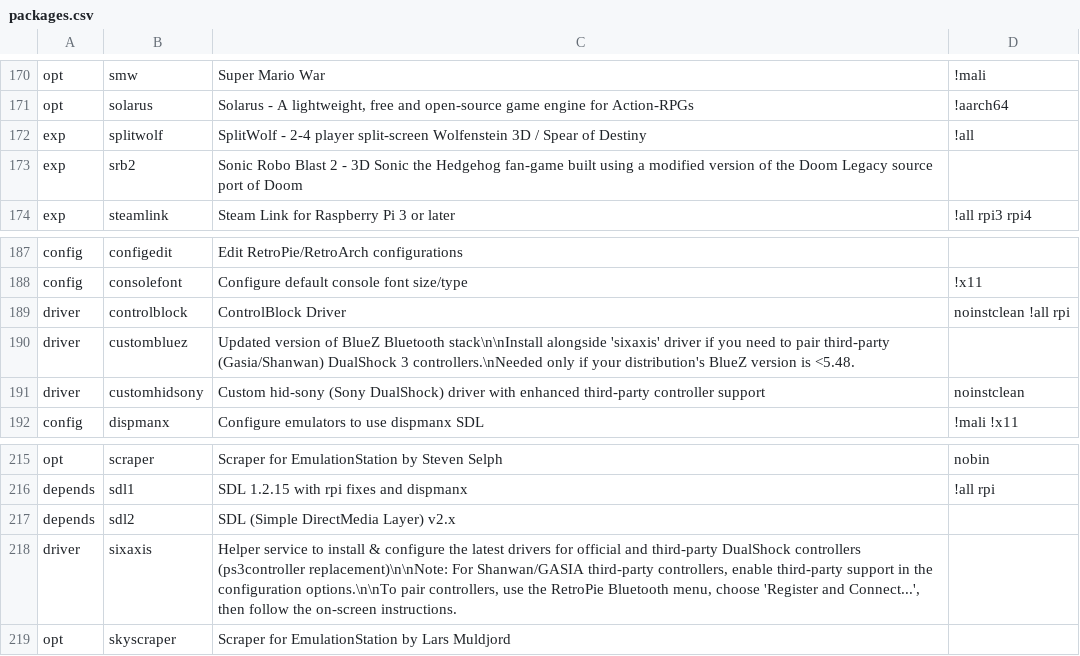
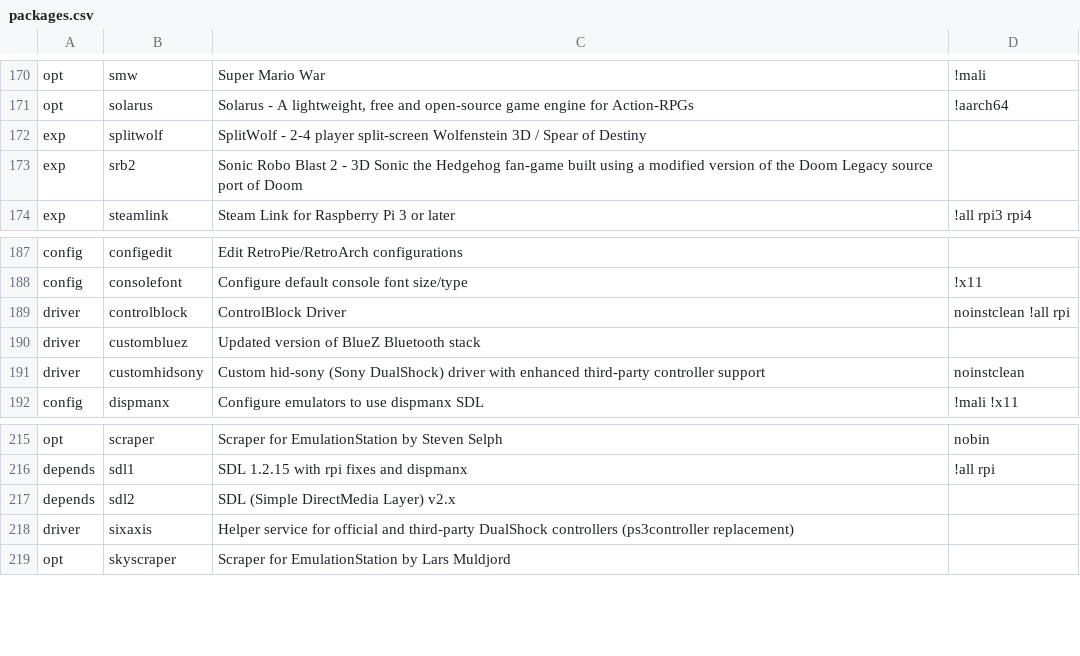
Before and after one commit to mmatyas/retropie-pkgflags, a CSV file: packages.csv, drawn as a sheet; only a part is shown, gaps mark what is left out.

Commit message:
Deploy mmatyas/retropie-pkgflags to github.com/mmatyas/retropie-pkgflags.git:gh-pages

```diff
--- a/packages.csv
+++ b/packages.csv
@@ -171,3 +171,3 @@ opt;smw;Super Mario War;!mali;
 opt;solarus;Solarus - A lightweight, free and open-source game engine for Action-RPGs;!aarch64;
-exp;splitwolf;SplitWolf - 2-4 player split-screen Wolfenstein 3D / Spear of Destiny;!all;
+exp;splitwolf;SplitWolf - 2-4 player split-screen Wolfenstein 3D / Spear of Destiny;;
 exp;srb2;Sonic Robo Blast 2 - 3D Sonic the Hedgehog fan-game built using a modified version of the Doom Legacy source port of Doom;;
@@ -189,3 +189,3 @@ config;consolefont;Configure default console font size/type;!x11;
 driver;controlblock;ControlBlock Driver;noinstclean !all rpi;
-driver;custombluez;Updated version of BlueZ Bluetooth stack\n\nInstall alongside 'sixaxis' driver if you need to pair third-party (Gasia/Shanwan) DualShock 3 controllers.\nNeeded only if your distribution's BlueZ version is <5.48.;;
+driver;custombluez;Updated version of BlueZ Bluetooth stack;;
 driver;customhidsony;Custom hid-sony (Sony DualShock) driver with enhanced third-party controller support;noinstclean;
@@ -217,3 +217,3 @@ depends;sdl1;SDL 1.2.15 with rpi fixes and dispmanx;!all rpi;
 depends;sdl2;SDL (Simple DirectMedia Layer) v2.x;;
-driver;sixaxis;Helper service to install & configure the latest drivers for official and third-party DualShock controllers (ps3controller replacement)\n\nNote: For Shanwan/GASIA third-party controllers, enable third-party support in the configuration options.\n\nTo pair controllers, use the RetroPie Bluetooth menu, choose 'Register and Connect...', then follow the on-screen instructions.;;
+driver;sixaxis;Helper service for official and third-party DualShock controllers (ps3controller replacement);;
 opt;skyscraper;Scraper for EmulationStation by Lars Muldjord;;
```
Also changed, not shown: 1 other file.
